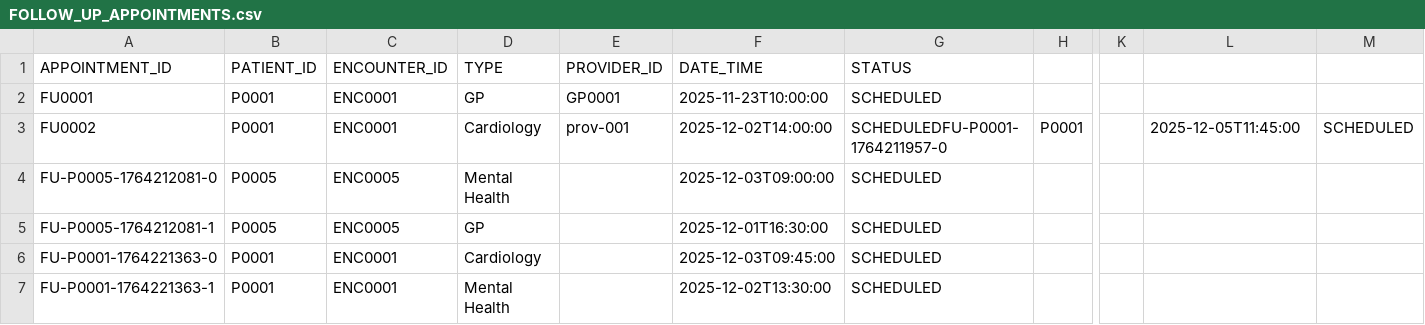
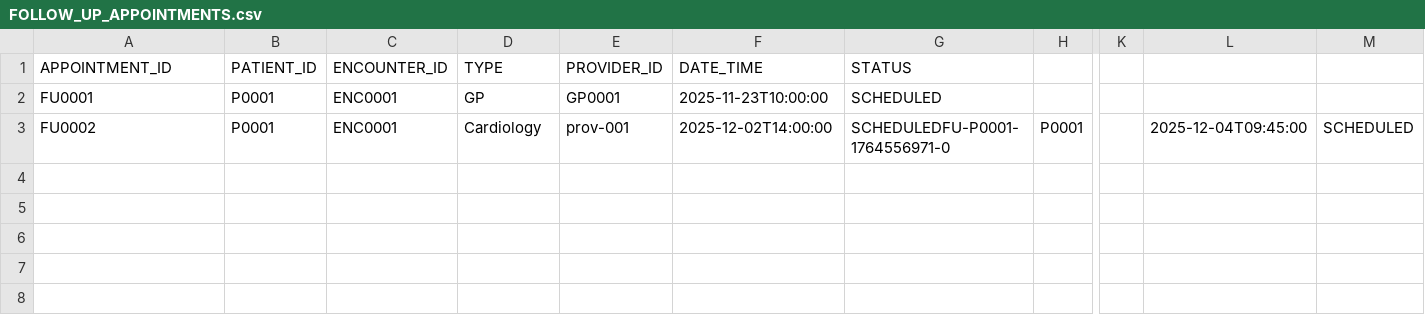
Before and after one commit to duncansb777/Windsurf, a CSV file: data/csv/FOLLOW_UP_APPOINTMENTS.csv, drawn as a sheet; only a part is shown, gaps mark what is left out; rows hold the shown columns only; the diff names each change by its address in the sheet, - before the commit and + after, or states it on an @@ line.

```diff
--- a/data/csv/FOLLOW_UP_APPOINTMENTS.csv
+++ b/data/csv/FOLLOW_UP_APPOINTMENTS.csv
-G3: SCHEDULEDFU-P0001-1764211957-0
+G3: SCHEDULEDFU-P0001-1764556971-0
-L3: 2025-12-05T11:45:00
+L3: 2025-12-04T09:45:00
-row 4: FU-P0005-1764212081-0 | P0005 | ENC0005 | Mental Health |  | 2025-12-03T09:00:00 | SCHEDULED
-row 5: FU-P0005-1764212081-1 | P0005 | ENC0005 | GP |  | 2025-12-01T16:30:00 | SCHEDULED
-row 6: FU-P0001-1764221363-0 | P0001 | ENC0001 | Cardiology |  | 2025-12-03T09:45:00 | SCHEDULED
-row 7: FU-P0001-1764221363-1 | P0001 | ENC0001 | Mental Health |  | 2025-12-02T13:30:00 | SCHEDULED
```
Also changed, not shown: 8 other files.
